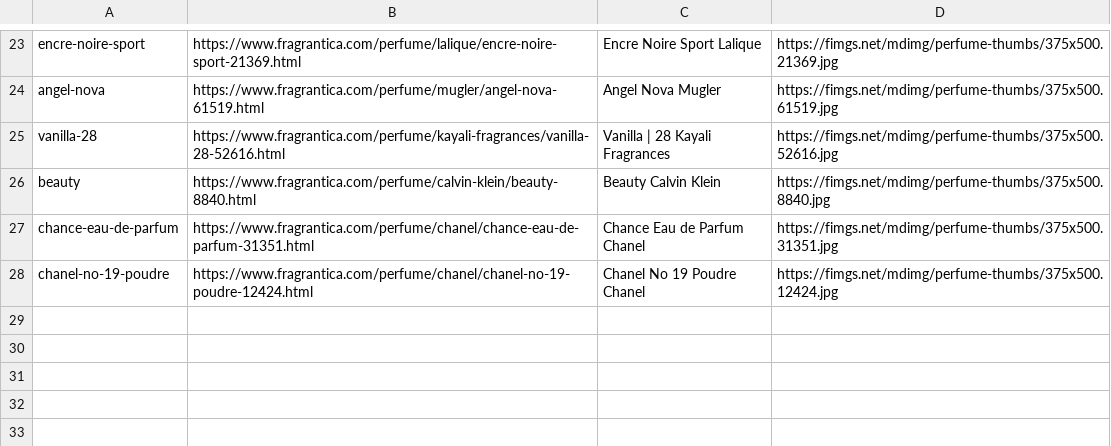
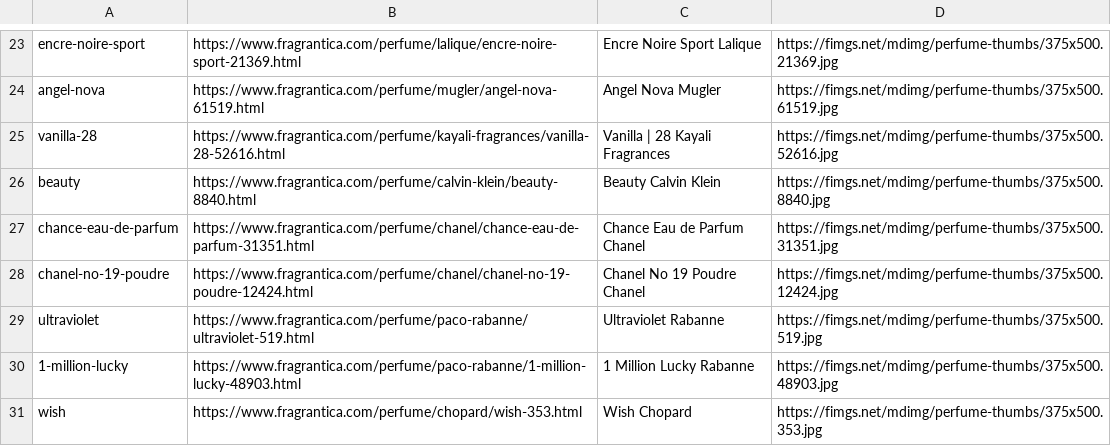
Before and after one commit to tommybrahhh/frag, a CSV file: output_perfumes_v2.csv, drawn as a sheet; only a part is shown, gaps mark what is left out.

```diff
--- a/output_perfumes_v2.csv
+++ b/output_perfumes_v2.csv
@@ -28 +28,4 @@ chance-eau-de-parfum;https://www.fragrantica.com/perfume/chanel/chance-eau-de-pa
 chanel-no-19-poudre;https://www.fragrantica.com/perfume/chanel/chanel-no-19-poudre-12424.html;Chanel No 19 Poudre Chanel;https://fimgs.net/mdimg/perfume-thumbs/375x500.12424.jpg
+ultraviolet;https://www.fragrantica.com/perfume/paco-rabanne/ultraviolet-519.html;Ultraviolet Rabanne;https://fimgs.net/mdimg/perfume-thumbs/375x500.519.jpg
+1-million-lucky;https://www.fragrantica.com/perfume/paco-rabanne/1-million-lucky-48903.html;1 Million Lucky Rabanne;https://fimgs.net/mdimg/perfume-thumbs/375x500.48903.jpg
+wish;https://www.fragrantica.com/perfume/chopard/wish-353.html;Wish Chopard;https://fimgs.net/mdimg/perfume-thumbs/375x500.353.jpg
```
Also changed, not shown: 2 other files.
